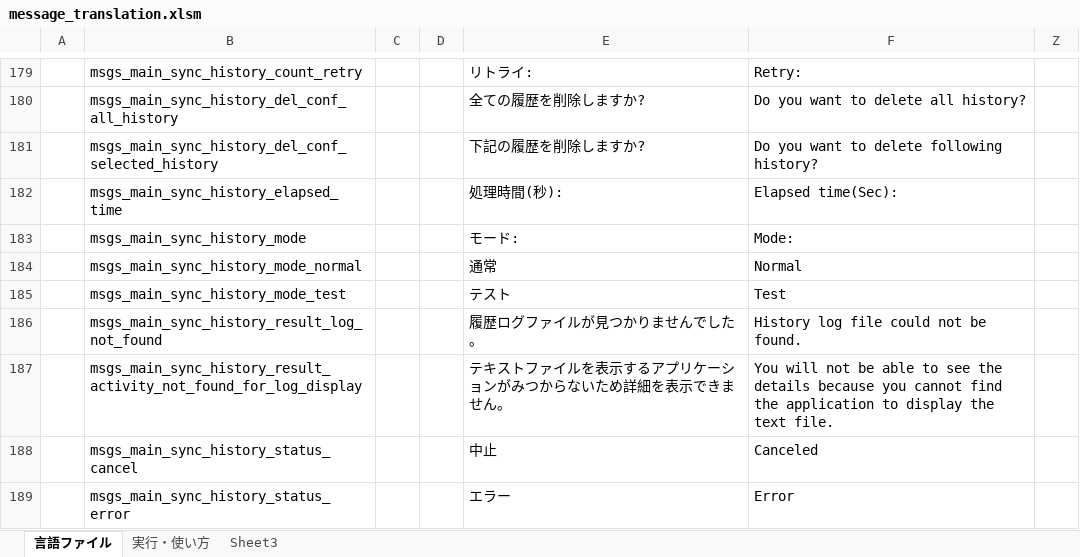
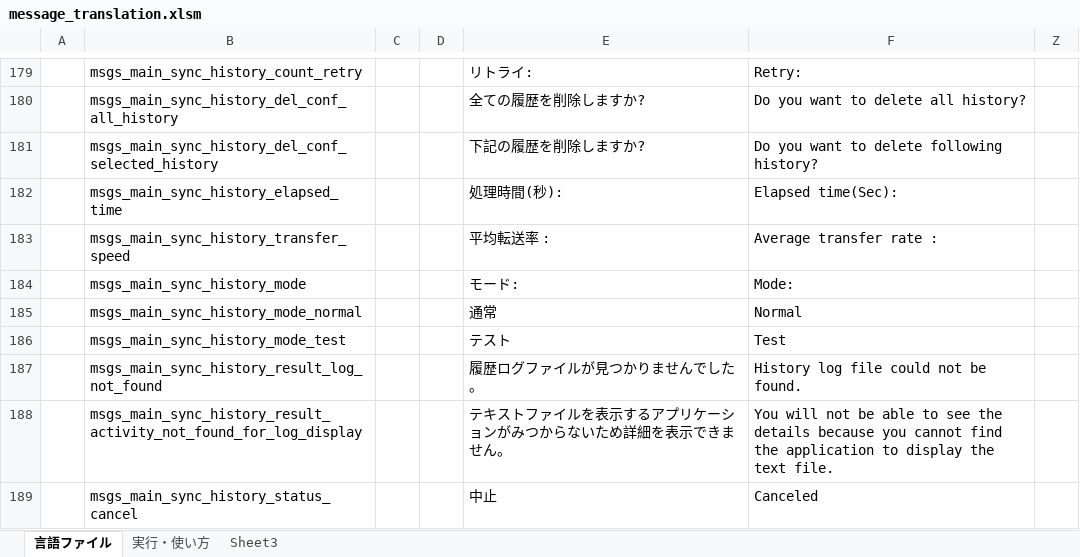
Before and after one commit to Sentaroh/SMBSync2, an Excel workbook: message_translation.xlsm, sheet 言語ファイル, drawn as a sheet; only a part is shown, gaps mark what is left out; the shorter side is filled out with more unchanged rows; values as stored, in another font and other column widths than the file's, no borders; charts and pictures not drawn; the diff names each change by its address in the sheet, - before the commit and + after, or states it on an @@ line.

```diff
--- a/message_translation.xlsm (sheet 言語ファイル)
+++ b/message_translation.xlsm (sheet 言語ファイル)
+row 183:  | msgs_main_sync_history_transfer_speed |  |  | 平均転送率 : | Average transfer rate :
```
Also changed, not shown: 13 other files.
